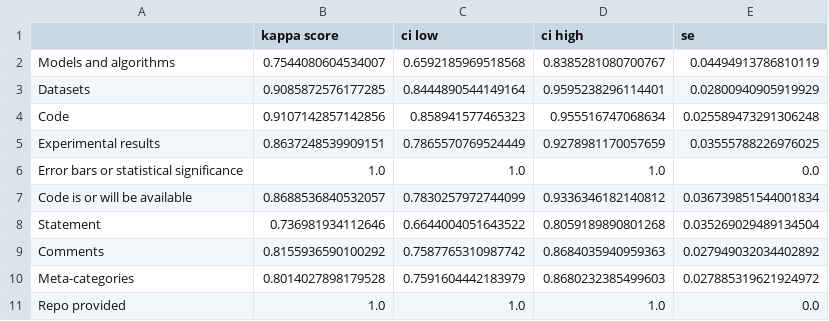
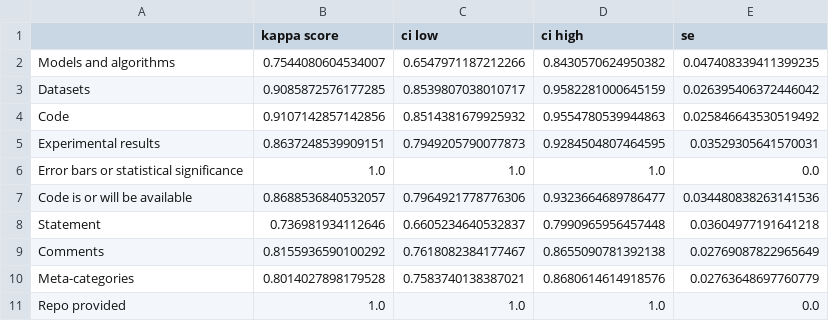
Before and after one commit to reproducibility-reviews/reproducibility-reviews, a CSV file: miccai2023/stats_inter_rater/inter_rater_stats.csv, drawn as a sheet.

```diff
--- a/miccai2023/stats_inter_rater/inter_rater_stats.csv
+++ b/miccai2023/stats_inter_rater/inter_rater_stats.csv
@@ -1,11 +1,11 @@
 	kappa score	ci low	ci high	se
-Models and algorithms	0.7544080604534007	0.6592185969518568	0.8385281080700767	0.04494913786810119
-Datasets	0.9085872576177285	0.8444890544149164	0.9595238296114401	0.02800940905919929
-Code	0.9107142857142856	0.858941577465323	0.955516747068634	0.025589473291306248
-Experimental results	0.8637248539909151	0.7865570769524449	0.9278981170057659	0.03555788226976025
+Models and algorithms	0.7544080604534007	0.6547971187212266	0.8430570624950382	0.047408339411399235
+Datasets	0.9085872576177285	0.8539807038010717	0.9582281000645159	0.026395406372446042
+Code	0.9107142857142856	0.8514381679925932	0.9554780539944863	0.025846643530519492
+Experimental results	0.8637248539909151	0.7949205790077873	0.9284504807464595	0.03529305641570031
 Error bars or statistical significance	1.0	1.0	1.0	0.0
-Code is or will be available	0.8688536840532057	0.7830257972744099	0.9336346182140812	0.036739851544001834
-Statement	0.736981934112646	0.6644004051643522	0.8059189890801268	0.035269029489134504
-Comments	0.8155936590100292	0.7587765310987742	0.8684035940959363	0.027949032034402892
-Meta-categories	0.8014027898179528	0.7591604442183979	0.8680232385499603	0.027885319621924972
+Code is or will be available	0.8688536840532057	0.7964921778776306	0.9323664689786477	0.034480838263141536
+Statement	0.736981934112646	0.6605234640532837	0.7990965956457448	0.03604977191641218
+Comments	0.8155936590100292	0.7618082384177467	0.8655090781392138	0.02769087822965649
+Meta-categories	0.8014027898179528	0.7583740138387021	0.8680614614918576	0.02763648697760779
 Repo provided	1.0	1.0	1.0	0.0
```
Also changed, not shown: miccai2023/stats_rating/1-category.csv, miccai2023/stats_rating/2-statements.csv, 4 other files.
